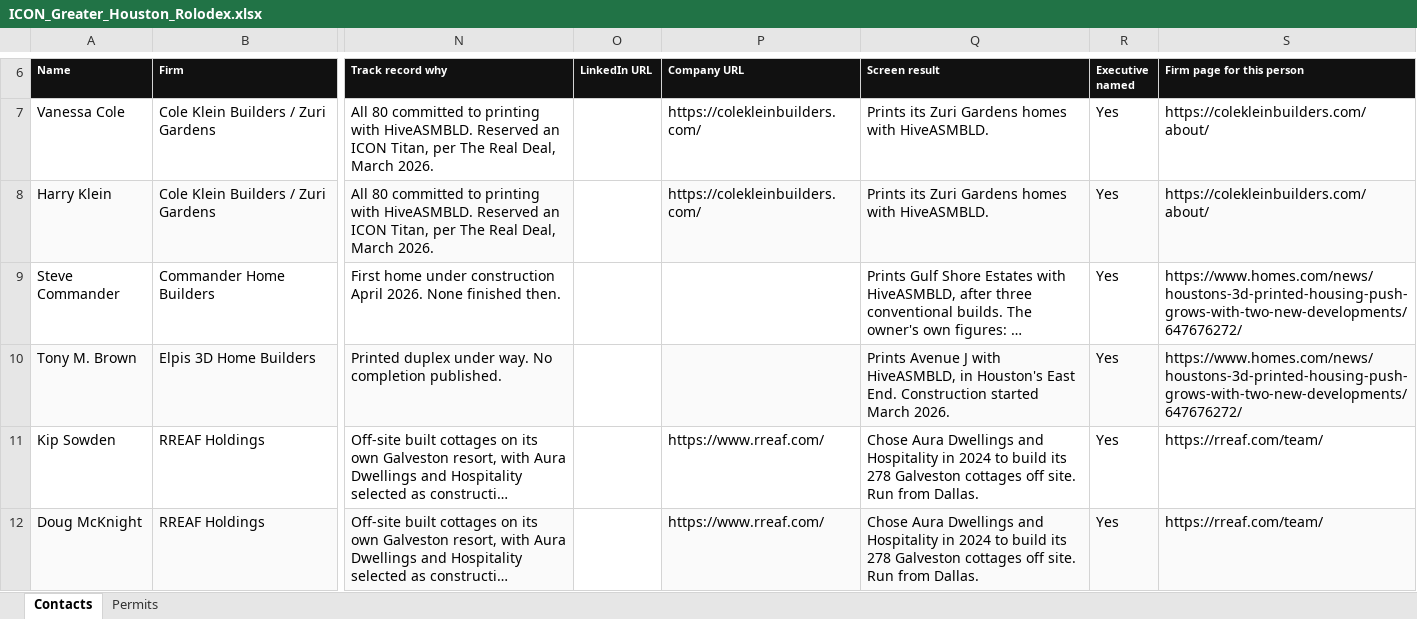
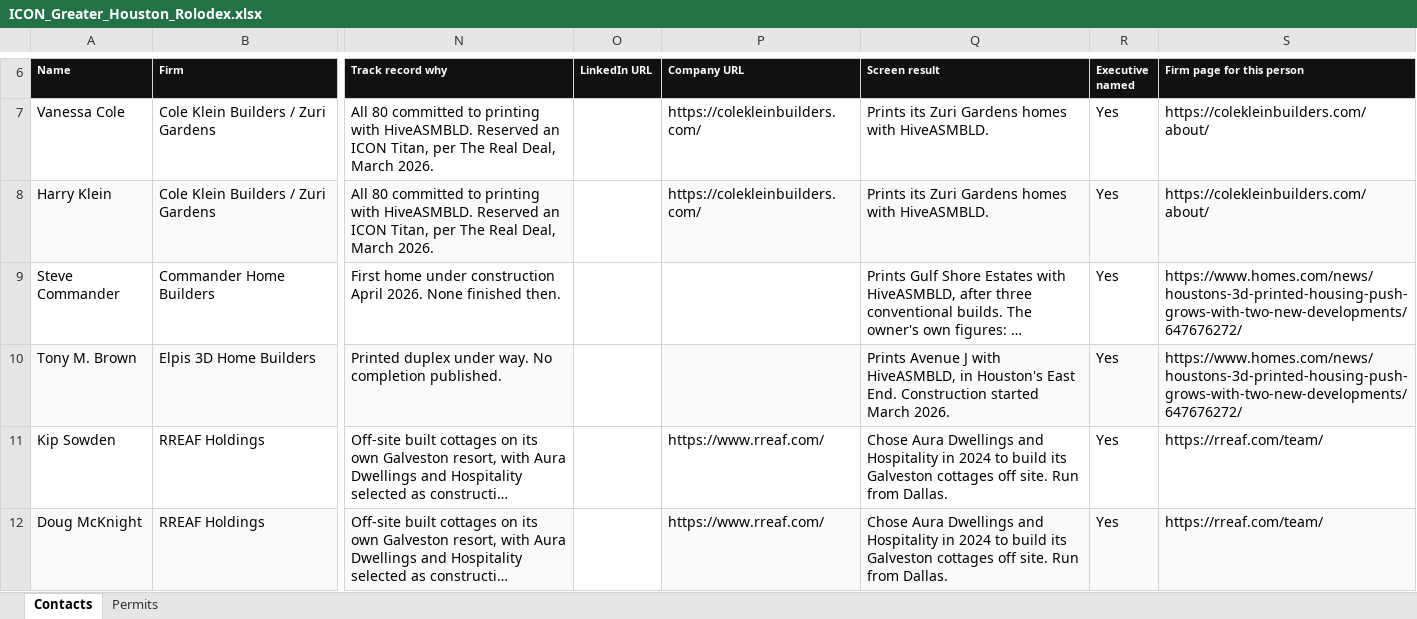
Before and after one commit to ibarzabalhec/houston-3d-rolodex, an Excel workbook: ICON_Greater_Houston_Rolodex.xlsx, sheet Contacts, drawn as a sheet; only a part is shown, gaps mark what is left out; long unchanged cells end in …; values as stored, in another font and other column widths than the file's, no borders; the diff covers the shown part only; the diff names each change by its address in the sheet, - before the commit and + after, or states it on an @@ line.

```diff
--- a/ICON_Greater_Houston_Rolodex.xlsx (sheet Contacts)
+++ b/ICON_Greater_Houston_Rolodex.xlsx (sheet Contacts)
-Q11:Q12 (Screen result): …build its 278 Galveston cottages…
+Q11:Q12 (Screen result): …build its Galveston cottages…
```
Also changed, not shown: 4 edited cells elsewhere in this sheet, DFW_Rolodex.xlsx, 7 other files.
